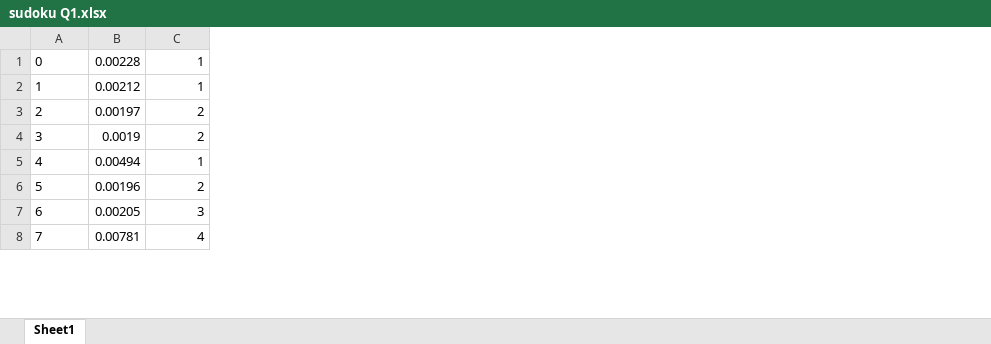
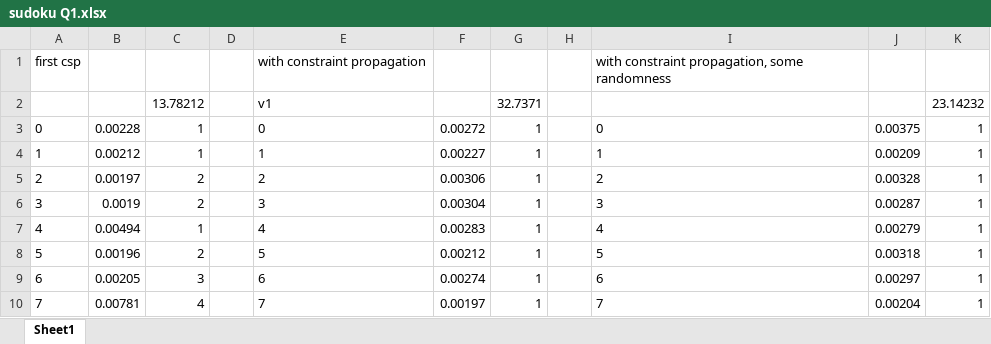
Before and after one commit to d-mead/AI-Programs, an Excel workbook: sudoku Q1.xlsx, sheet Sheet1, drawn as a sheet; only a part is shown; values as stored, in another font and other column widths than the file's, no borders; addresses are those after the commit; the diff covers the shown part only; the diff names each change by its address in the sheet, - before the commit and + after, or states it on an @@ line.

Commit message:
constrain propagation on sudoku

```diff
--- a/sudoku Q1.xlsx (sheet Sheet1)
+++ b/sudoku Q1.xlsx (sheet Sheet1)
+column D, empty
+column E, rows 3-10: 0 | 1 | 2 | 3 | 4 | 5 | 6 | 7
+column F, rows 3-10: 0.00272 | 0.00227 | 0.00306 | 0.00304 | 0.00283 | 0.00212 | 0.00274 | 0.00197
+column G, rows 3-10: all 1
+column H, empty
+column I, rows 3-10: 0 | 1 | 2 | 3 | 4 | 5 | 6 | 7
+column J, rows 3-10: 0.00375 | 0.00209 | 0.00328 | 0.00287 | 0.00279 | 0.00318 | 0.00297 | 0.00204
+column K, rows 3-10: all 1
+row 1: first csp |  |  |  | with constraint propagation |  |  |  | with constraint propagation, some randomness
+row 2:  |  | 13.78212 |  | v1 |  | 32.7371 |  |  |  | 23.14232
```
Also changed, not shown: 77 added rows elsewhere in this sheet, 6 other files.
